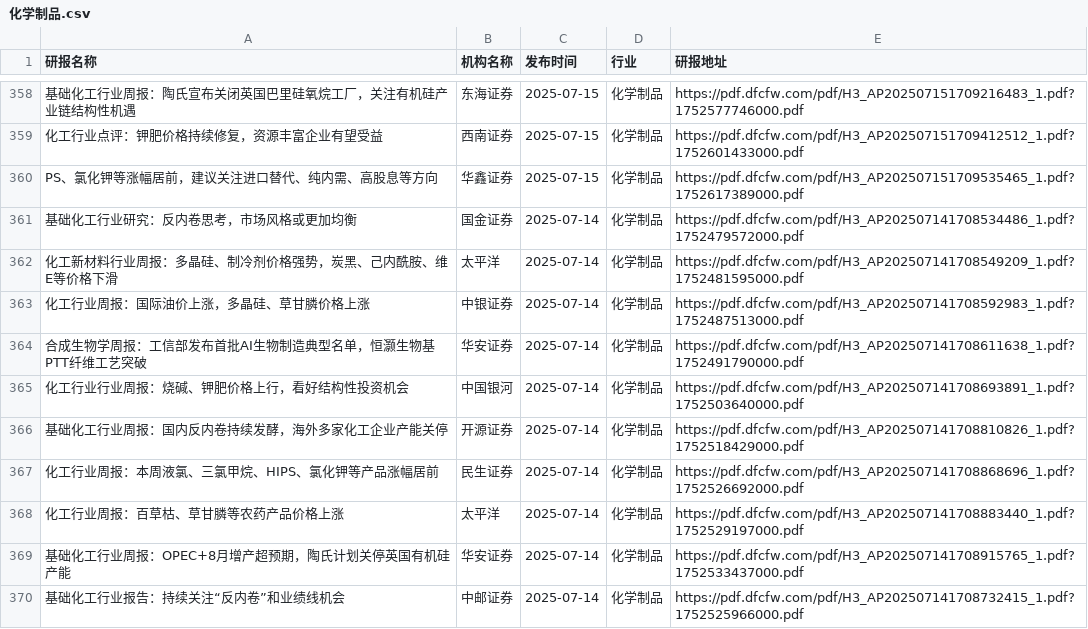
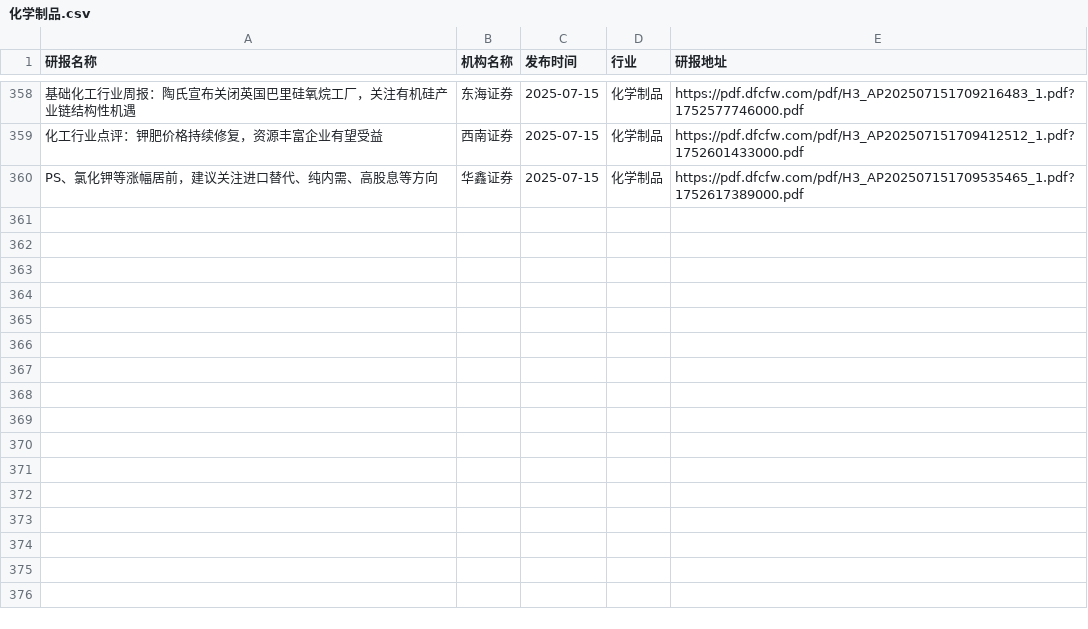
Before and after one commit to manymore13/report, a CSV file: eastmoney/化学制品.csv, drawn as a sheet; only a part is shown, gaps mark what is left out; the diff names each change by its address in the sheet, - before the commit and + after, or states it on an @@ line.

```diff
--- a/eastmoney/化学制品.csv
+++ b/eastmoney/化学制品.csv
-row 361: 基础化工行业研究：反内卷思考，市场风格或更加均衡 | 国金证券 | 2025-07-14 | 化学制品 | https://pdf.dfcfw.com/pdf/H3_AP202507141708534486_1.pdf?1752479572000.pdf
-row 362: 化工新材料行业周报：多晶硅、制冷剂价格强势，炭黑、己内酰胺、维E等价格下滑 | 太平洋 | 2025-07-14 | 化学制品 | https://pdf.dfcfw.com/pdf/H3_AP202507141708549209_1.pdf?1752481595000.pdf
-row 363: 化工行业周报：国际油价上涨，多晶硅、草甘膦价格上涨 | 中银证券 | 2025-07-14 | 化学制品 | https://pdf.dfcfw.com/pdf/H3_AP202507141708592983_1.pdf?1752487513000.pdf
-row 364: 合成生物学周报：工信部发布首批AI生物制造典型名单，恒灏生物基PTT纤维工艺突破 | 华安证券 | 2025-07-14 | 化学制品 | https://pdf.dfcfw.com/pdf/H3_AP202507141708611638_1.pdf?1752491790000.pdf
-row 365: 化工行业行业周报：烧碱、钾肥价格上行，看好结构性投资机会 | 中国银河 | 2025-07-14 | 化学制品 | https://pdf.dfcfw.com/pdf/H3_AP202507141708693891_1.pdf?1752503640000.pdf
-row 366: 基础化工行业周报：国内反内卷持续发酵，海外多家化工企业产能关停 | 开源证券 | 2025-07-14 | 化学制品 | https://pdf.dfcfw.com/pdf/H3_AP202507141708810826_1.pdf?1752518429000.pdf
-row 367: 化工行业周报：本周液氯、三氯甲烷、HIPS、氯化钾等产品涨幅居前 | 民生证券 | 2025-07-14 | 化学制品 | https://pdf.dfcfw.com/pdf/H3_AP202507141708868696_1.pdf?1752526692000.pdf
-row 368: 化工行业周报：百草枯、草甘膦等农药产品价格上涨 | 太平洋 | 2025-07-14 | 化学制品 | https://pdf.dfcfw.com/pdf/H3_AP202507141708883440_1.pdf?1752529197000.pdf
-row 369: 基础化工行业周报：OPEC+8月增产超预期，陶氏计划关停英国有机硅产能 | 华安证券 | 2025-07-14 | 化学制品 | https://pdf.dfcfw.com/pdf/H3_AP202507141708915765_1.pdf?1752533437000.pdf
-row 370: 基础化工行业报告：持续关注“反内卷”和业绩线机会 | 中邮证券 | 2025-07-14 | 化学制品 | https://pdf.dfcfw.com/pdf/H3_AP202507141708732415_1.pdf?1752525966000.pdf
```
Also changed, not shown: eastmoney/农牧饲渔.csv, eastmoney/有色金属.csv, 49 other files.
